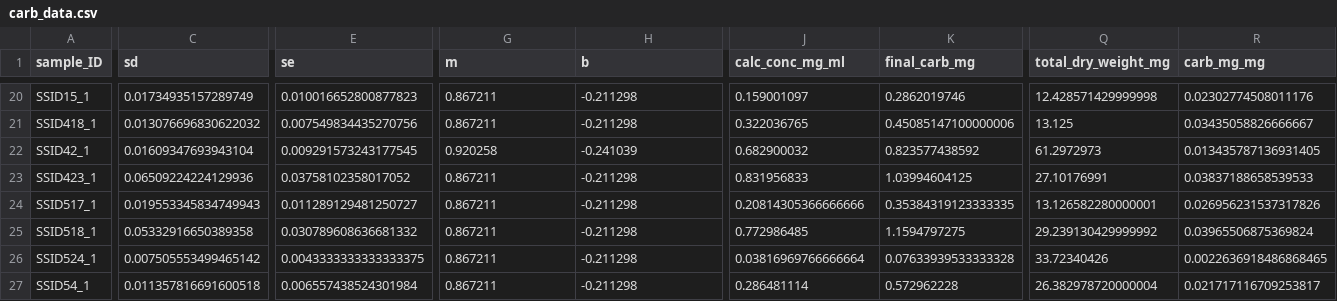
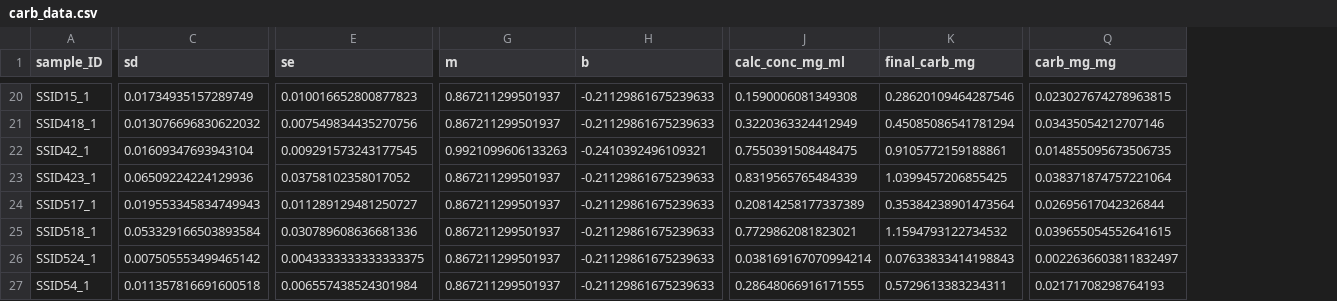
Before and after one commit to jbaumann3/Hundley_et_al_Belize_RT_5_year, a CSV file: Cleaned_data/carb_data.csv, drawn as a sheet; only a part is shown, gaps mark what is left out; removed rows and columns are numbered as before the commit, all else as after; the diff covers the shown part only; the diff names each change by its address in the sheet, - before the commit and + after, or states it on an @@ line.

```diff
--- a/Cleaned_data/carb_data.csv
+++ b/Cleaned_data/carb_data.csv
-column Q (total_dry_weight_mg), rows 20-27: 12.428571429999998 | 13.125 | 61.2972973 | 27.10176991 | 13.126582280000001 | 29.239130429999992 | 33.72340426 | 26.382978720000004
-G20:G21 (m): 0.867211
+G20:G21 (m): 0.867211299501937
-H20:H21 (b): -0.211298
+H20:H21 (b): -0.21129861675239633
-J20 (calc_conc_mg_ml): 0.159001097
+J20 (calc_conc_mg_ml): 0.1590006081349308
-K20 (final_carb_mg): 0.2862019746
+K20 (final_carb_mg): 0.28620109464287546
-Q20 (carb_mg_mg): 0.02302774508011176
+Q20 (carb_mg_mg): 0.023027674278963815
-J21 (calc_conc_mg_ml): 0.322036765
+J21 (calc_conc_mg_ml): 0.3220363324412949
-K21 (final_carb_mg): 0.45085147100000006
+K21 (final_carb_mg): 0.45085086541781294
-Q21 (carb_mg_mg): 0.03435058826666667
+Q21 (carb_mg_mg): 0.03435054212707146
-G22 (m): 0.920258
+G22 (m): 0.9921099606133263
-H22 (b): -0.241039
+H22 (b): -0.2410392496109321
-J22 (calc_conc_mg_ml): 0.682900032
+J22 (calc_conc_mg_ml): 0.7550391508448475
-K22 (final_carb_mg): 0.823577438592
+K22 (final_carb_mg): 0.9105772159188861
-Q22 (carb_mg_mg): 0.013435787136931405
+Q22 (carb_mg_mg): 0.014855095673506735
-G23:G27 (m): 0.867211
+G23:G27 (m): 0.867211299501937
-H23:H27 (b): -0.211298
+H23:H27 (b): -0.21129861675239633
-J23 (calc_conc_mg_ml): 0.831956833
+J23 (calc_conc_mg_ml): 0.8319565765484339
-K23 (final_carb_mg): 1.03994604125
+K23 (final_carb_mg): 1.0399457206855425
-Q23 (carb_mg_mg): 0.03837188658539533
+Q23 (carb_mg_mg): 0.038371874757221064
-J24 (calc_conc_mg_ml): 0.20814305366666666
+J24 (calc_conc_mg_ml): 0.20814258177337389
-K24 (final_carb_mg): 0.35384319123333335
+K24 (final_carb_mg): 0.35384238901473564
-Q24 (carb_mg_mg): 0.026956231537317826
+Q24 (carb_mg_mg): 0.02695617042326844
-C25 (sd): 0.05332916650389358
+C25 (sd): 0.053329166503893584
-E25 (se): 0.030789608636681332
+E25 (se): 0.030789608636681336
-J25 (calc_conc_mg_ml): 0.772986485
+J25 (calc_conc_mg_ml): 0.7729862081823021
-K25 (final_carb_mg): 1.1594797275
+K25 (final_carb_mg): 1.1594793122734532
-Q25 (carb_mg_mg): 0.03965506875369824
+Q25 (carb_mg_mg): 0.039655054552641615
-J26 (calc_conc_mg_ml): 0.03816969766666664
+J26 (calc_conc_mg_ml): 0.038169167070994214
-K26 (final_carb_mg): 0.07633939533333328
+K26 (final_carb_mg): 0.07633833414198843
-Q26 (carb_mg_mg): 0.0022636918486868465
+Q26 (carb_mg_mg): 0.0022636603811832497
-J27 (calc_conc_mg_ml): 0.286481114
+J27 (calc_conc_mg_ml): 0.28648066916171555
-K27 (final_carb_mg): 0.572962228
+K27 (final_carb_mg): 0.5729613383234311
-Q27 (carb_mg_mg): 0.021717116709253817
+Q27 (carb_mg_mg): 0.02171708298764193
```
Also changed, not shown: 134 edited cells elsewhere in this file, Cleaned_data/protein_data.csv, 12 other files.
